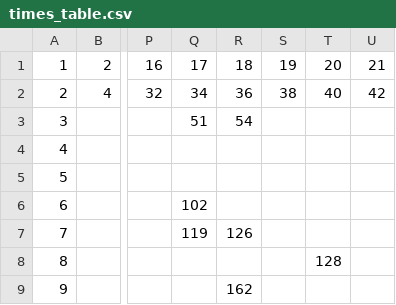
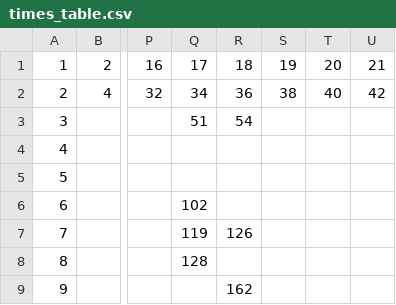
Before and after one commit to jaymarichua/quant-q-a, a CSV file: times_table.csv, drawn as a sheet; only a part is shown, gaps mark what is left out; the diff names each change by its address in the sheet, - before the commit and + after, or states it on an @@ line.

Commit message:
Update times_table.csv

```diff
--- a/times_table.csv
+++ b/times_table.csv
-Q8: (empty)
+Q8: 128
-T8: 128
+T8: (empty)
```
